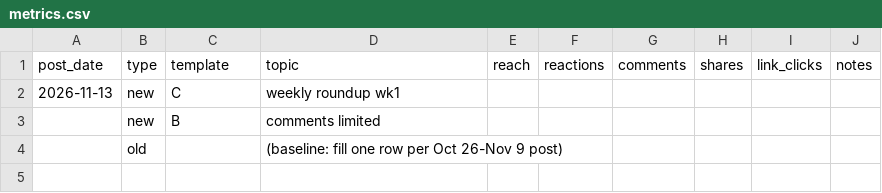
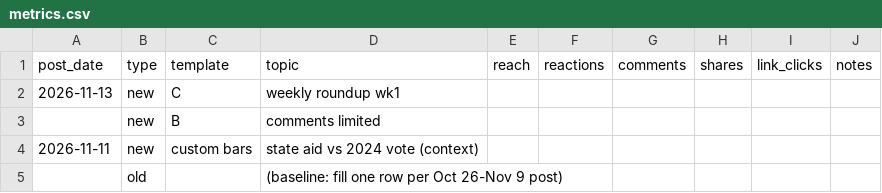
Before and after one commit to LangworthyWatch/ny23-accountability, a CSV file: research/pilot-2026-11/metrics.csv, drawn as a sheet.

```diff
--- a/research/pilot-2026-11/metrics.csv
+++ b/research/pilot-2026-11/metrics.csv
@@ -3,2 +3,3 @@ post_date,type,template,topic,reach,reactions,comments,shares,link_clicks,notes
 ,new,B,comments limited,,,,,,
+2026-11-11,new,custom bars,state aid vs 2024 vote (context),,,,,,
 ,old,,(baseline: fill one row per Oct 26-Nov 9 post),,,,,,
```
Also changed, not shown: 1 other file.
